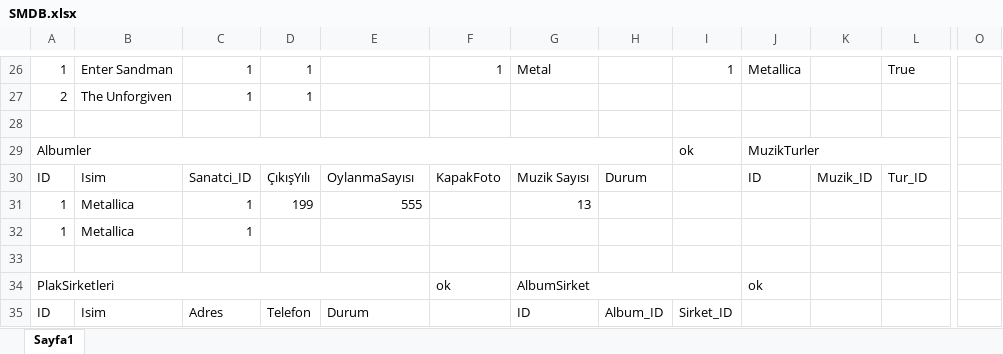
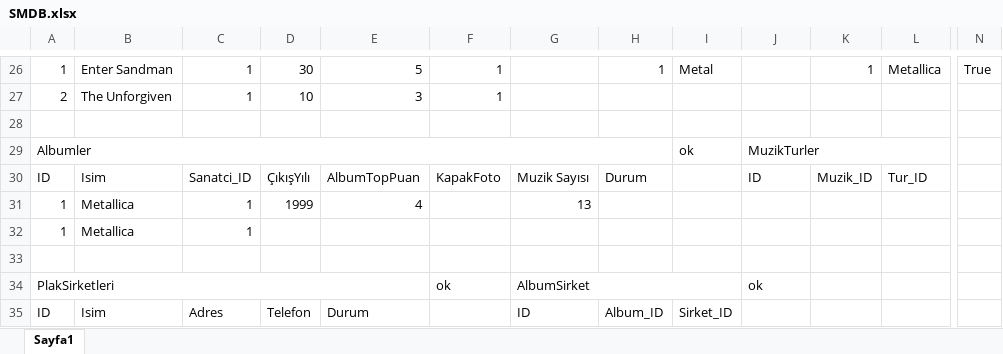
Before and after one commit to sametkapar/SMDB_WebApplication, an Excel workbook: SMDB.xlsx, sheet Sayfa1, drawn as a sheet; only a part is shown, gaps mark what is left out; values as stored, in another font and other column widths than the file's, no cell formats; removed rows and columns are numbered as before the commit, all else as after; the diff covers the shown part only; the diff names each change by its address in the sheet, - before the commit and + after, or states it on an @@ line.

```diff
--- a/SMDB.xlsx (sheet Sayfa1)
+++ b/SMDB.xlsx (sheet Sayfa1)
+column N, row 26: True
-column O, empty
-D26: 1
+D26: 30
-E26: (empty)
+E26: 5
-G26: Metal
+G26: (empty)
-H26: (empty)
+H26: 1
-I26: 1
+I26: Metal
-J26: Metallica
+J26: (empty)
-K26: (empty)
+K26: 1
-L26: True
+L26: Metallica
-D27: 1
+D27: 10
-E27: (empty)
+E27: 3
-F27: (empty)
+F27: 1
-E30: OylanmaSayısı
+E30: AlbumTopPuan
-D31: 199
+D31: 1999
-E31: 555
+E31: 4
```
Also changed, not shown: 4 added rows, 4 removed rows, 13 edited cells and merged cells elsewhere in this sheet, cell formats, 16 other files.
